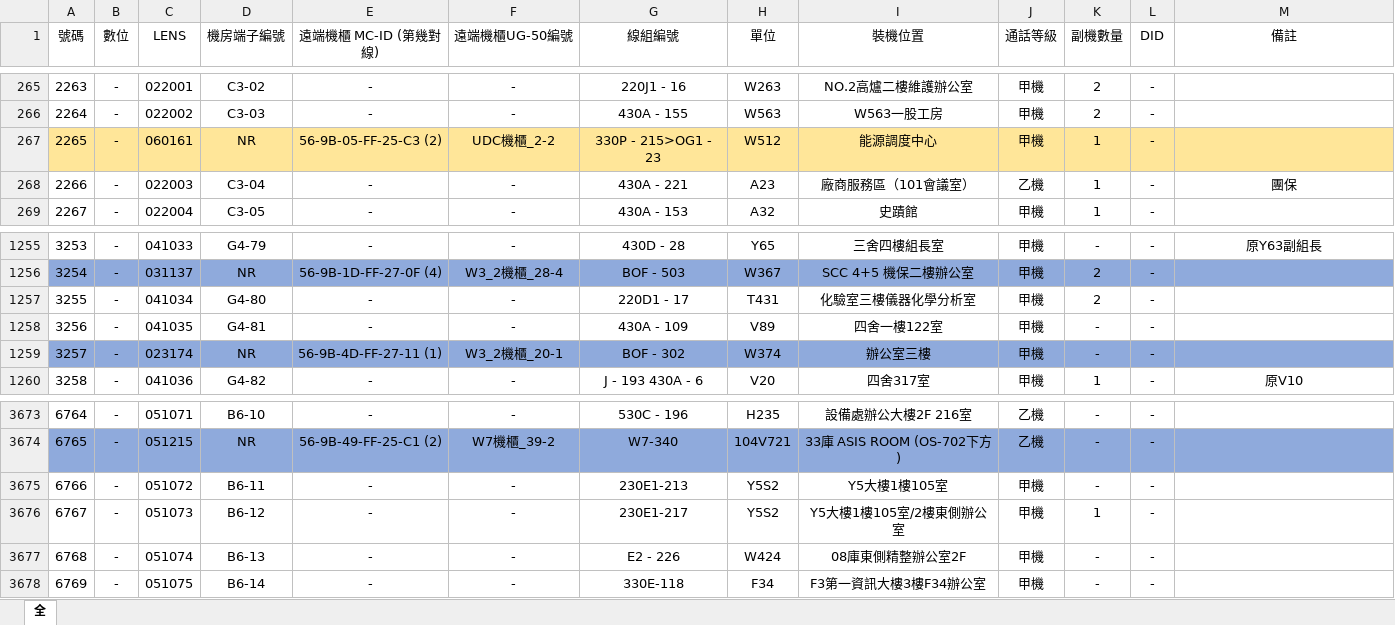
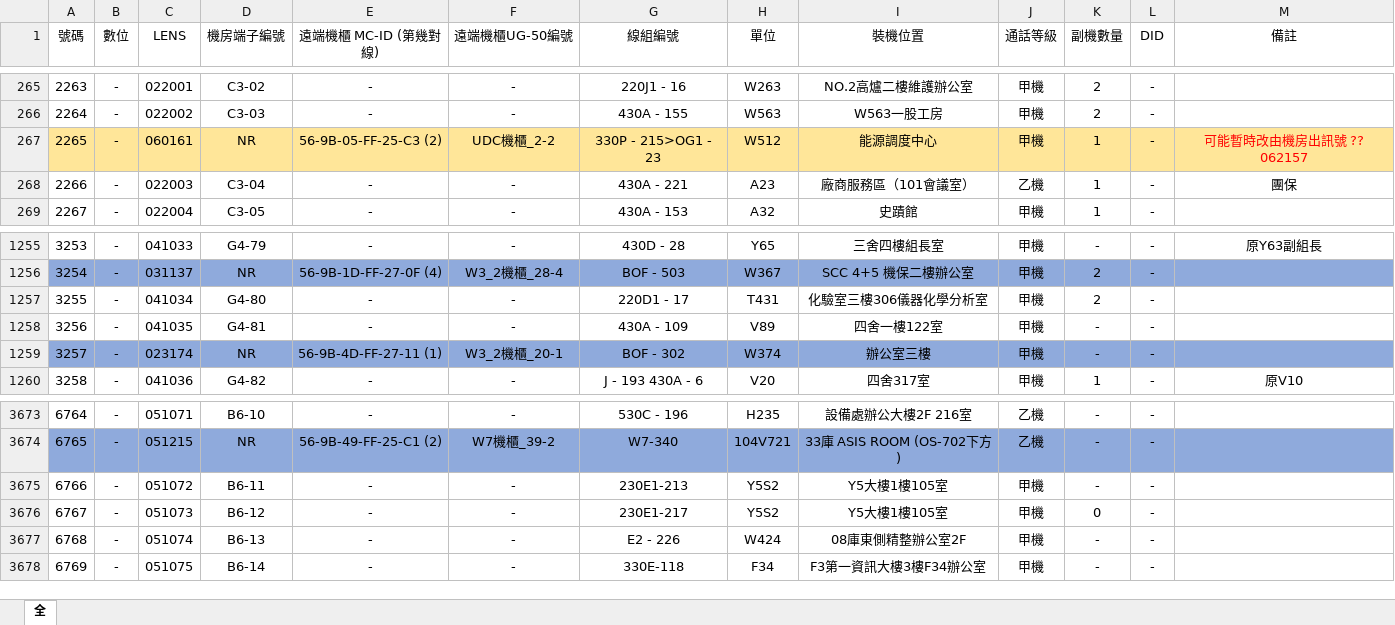
Before and after one commit to CSC-W513/search, an Excel workbook: tel/電話資料.xlsx, sheet 全, drawn as a sheet; only a part is shown, gaps mark what is left out; values as stored, in another font and other column widths than the file's, no borders; the diff names each change by its address in the sheet, - before the commit and + after, or states it on an @@ line.

Commit message:
Update 電話資料.xlsx

```diff
--- a/tel/電話資料.xlsx (sheet 全)
+++ b/tel/電話資料.xlsx (sheet 全)
-M267 (備註): (empty)
+M267 (備註): 可能暫時改由機房出訊號 ?? 062157
-I1257 (裝機位置): 化驗室三樓儀器化學分析室
+I1257 (裝機位置): 化驗室三樓306儀器化學分析室
-I3676 (裝機位置): Y5大樓1樓105室/2樓東側辦公室
+I3676 (裝機位置): Y5大樓1樓105室
-K3676 (副機數量): 1
+K3676 (副機數量): 0
```
